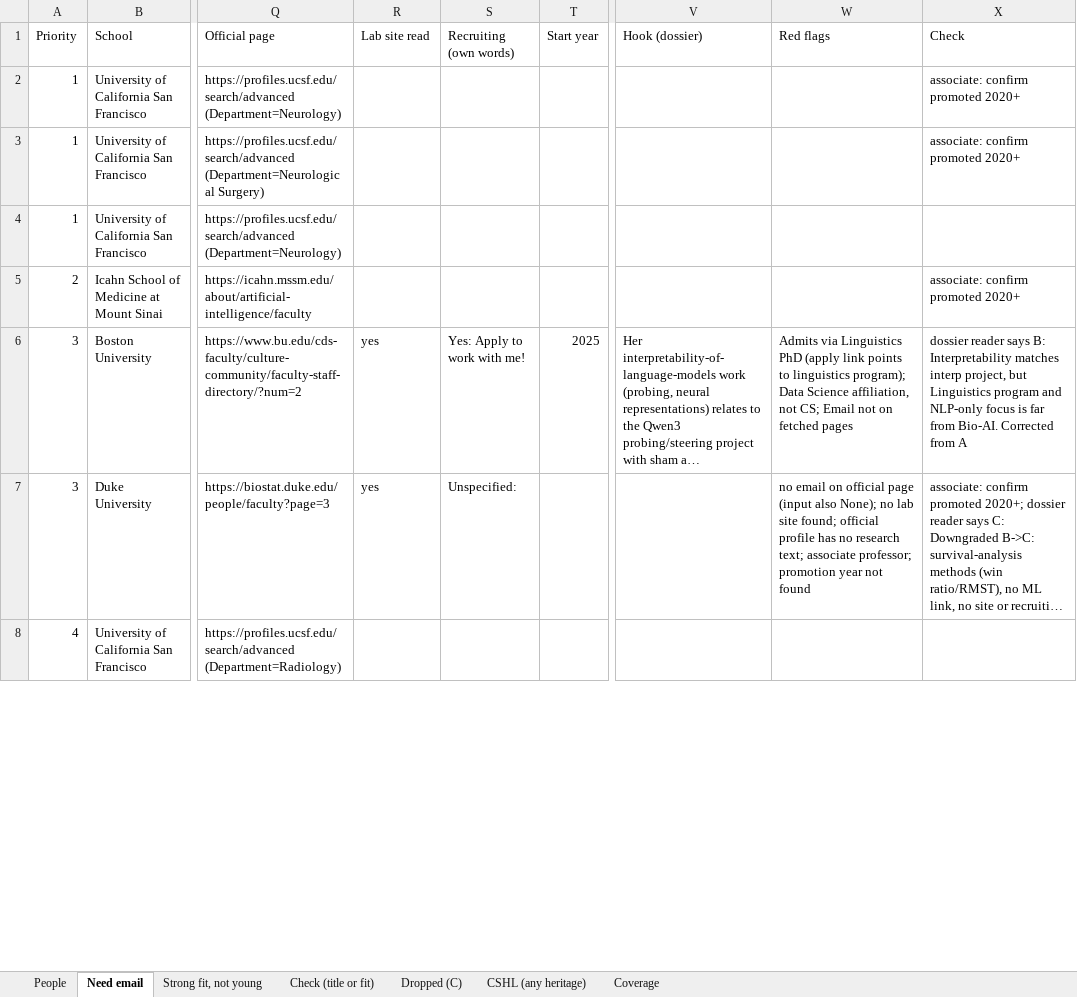
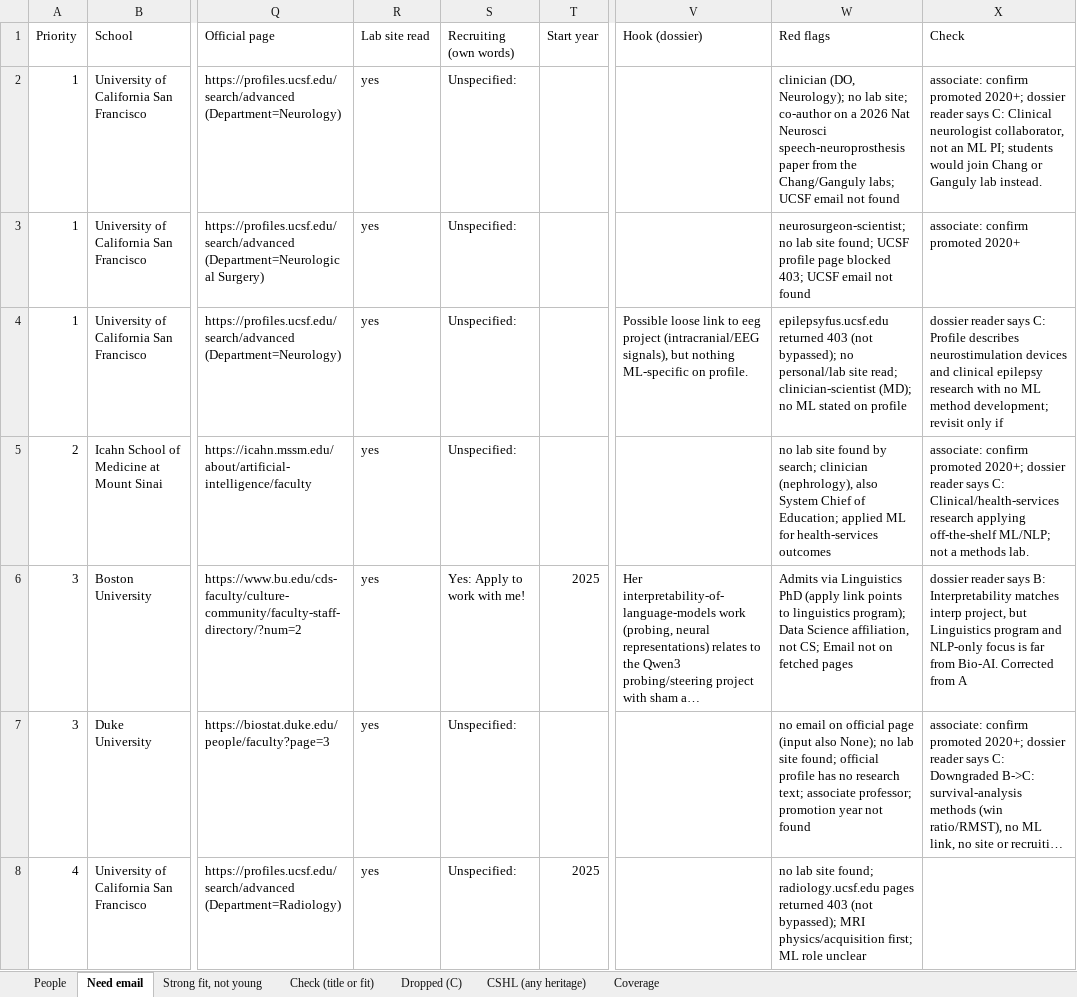
Before and after one commit to allliiita/phd-outreach, an Excel workbook: data/export/batch1.xlsx, sheet Need email, drawn as a sheet; only a part is shown, gaps mark what is left out; long unchanged cells end in …; values as stored, in another font and other column widths than the file's, no borders; the diff covers the shown part only; the diff names each change by its address in the sheet, - before the commit and + after, or states it on an @@ line.

```diff
--- a/data/export/batch1.xlsx (sheet Need email)
+++ b/data/export/batch1.xlsx (sheet Need email)
-R2:R5 (Lab site read): (empty)
+R2:R5 (Lab site read): yes
-S2:S5 (Recruiting (own words)): (empty)
+S2:S5 (Recruiting (own words)): Unspecified:
-W2 (Red flags): (empty)
+W2 (Red flags): clinician (DO, Neurology); no lab site; co-author on a 2026 Nat Neurosci speech-neuroprosthesis paper from the Chang/Ganguly labs; UCSF email not found
-X2 (Check): …confirm promoted 2020+
+X2 (Check): …confirm promoted 2020+; dossier reader says C: Clinical neurologist collaborator, not an ML PI; students would join Chang or Ganguly lab instead.
-W3 (Red flags): (empty)
+W3 (Red flags): neurosurgeon-scientist; no lab site found; UCSF profile page blocked 403; UCSF email not found
-V4 (Hook (dossier)): (empty)
+V4 (Hook (dossier)): Possible loose link to eeg project (intracranial/EEG signals), but nothing ML-specific on profile.
-W4 (Red flags): (empty)
+W4 (Red flags): epilepsyfus.ucsf.edu returned 403 (not bypassed); no personal/lab site read; clinician-scientist (MD); no ML stated on profile
-X4 (Check): (empty)
+X4 (Check): dossier reader says C: Profile describes neurostimulation devices and clinical epilepsy research with no ML method development; revisit only if
-W5 (Red flags): (empty)
+W5 (Red flags): no lab site found by search; clinician (nephrology), also System Chief of Education; applied ML for health-services outcomes
-X5 (Check): …confirm promoted 2020+
+X5 (Check): …confirm promoted 2020+; dossier reader says C: Clinical/health-services research applying off-the-shelf ML/NLP; not a methods lab.
-R8 (Lab site read): (empty)
+R8 (Lab site read): yes
-S8 (Recruiting (own words)): (empty)
+S8 (Recruiting (own words)): Unspecified:
-T8 (Start year): (empty)
+T8 (Start year): 2025
-W8 (Red flags): (empty)
+W8 (Red flags): no lab site found; radiology.ucsf.edu pages returned 403 (not bypassed); MRI physics/acquisition first; ML role unclear
```
Also changed, not shown: 21 edited cells elsewhere in this sheet, sheet People, sheet Check (title or fit), sheet Dropped (C), sheet Coverage, 3 other files.
